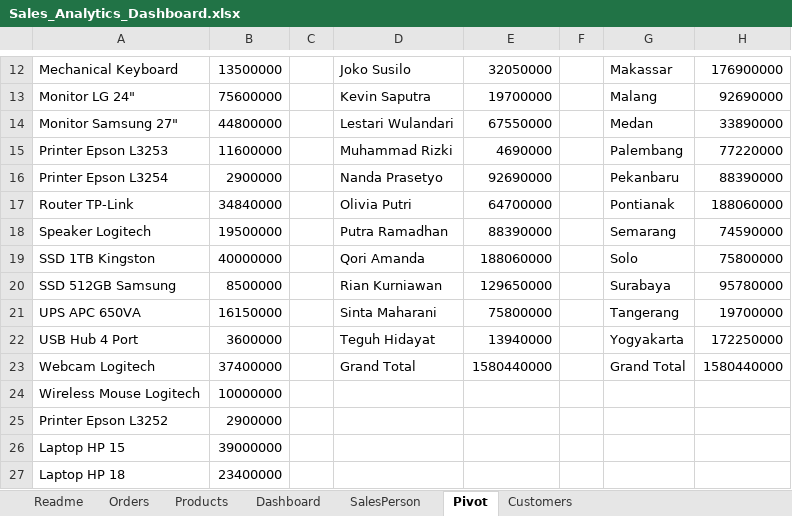
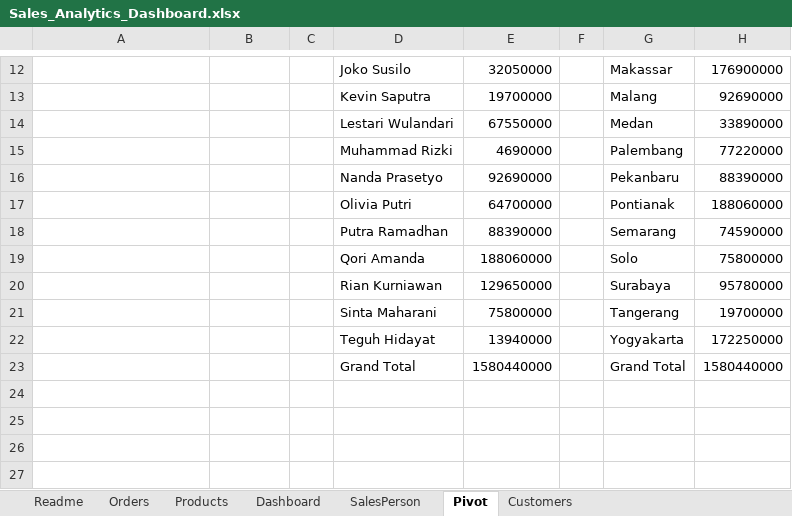
Before and after one commit to aditiyapratama-dev/aditiyapratama-dev, an Excel workbook: Projects/Project-01-Sales-Dashboard/Excel/Sales_Analytics_Dashboard.xlsx, sheet Pivot, drawn as a sheet; only a part is shown, gaps mark what is left out; values as stored, in another font and other column widths than the file's, no borders; charts and pictures not drawn; the diff covers the shown part only; the diff names each change by its address in the sheet, - before the commit and + after, or states it on an @@ line.

```diff
--- a/Projects/Project-01-Sales-Dashboard/Excel/Sales_Analytics_Dashboard.xlsx (sheet Pivot)
+++ b/Projects/Project-01-Sales-Dashboard/Excel/Sales_Analytics_Dashboard.xlsx (sheet Pivot)
-A12: Mechanical Keyboard
+A12: (empty)
-B12: 13500000
+B12: (empty)
-A13: Monitor LG 24"
+A13: (empty)
-B13: 75600000
+B13: (empty)
-A14: Monitor Samsung 27"
+A14: (empty)
-B14: 44800000
+B14: (empty)
-A15: Printer Epson L3253
+A15: (empty)
-B15: 11600000
+B15: (empty)
-A16: Printer Epson L3254
+A16: (empty)
-B16: 2900000
+B16: (empty)
-A17: Router TP-Link
+A17: (empty)
-B17: 34840000
+B17: (empty)
-A18: Speaker Logitech
+A18: (empty)
-B18: 19500000
+B18: (empty)
-A19: SSD 1TB Kingston
+A19: (empty)
-B19: 40000000
+B19: (empty)
-A20: SSD 512GB Samsung
+A20: (empty)
-B20: 8500000
+B20: (empty)
-A21: UPS APC 650VA
+A21: (empty)
-B21: 16150000
+B21: (empty)
-A22: USB Hub 4 Port
+A22: (empty)
-B22: 3600000
+B22: (empty)
-A23: Webcam Logitech
+A23: (empty)
-B23: 37400000
+B23: (empty)
-A24: Wireless Mouse Logitech
+A24: (empty)
-B24: 10000000
+B24: (empty)
-A25: Printer Epson L3252
+A25: (empty)
-B25: 2900000
+B25: (empty)
-A26: Laptop HP 15
+A26: (empty)
-B26: 39000000
+B26: (empty)
-A27: Laptop HP 18
+A27: (empty)
-B27: 23400000
+B27: (empty)
```
Also changed, not shown: 6 added rows, 32 edited cells and cell formats elsewhere in this sheet, sheet Orders, sheet Dashboard, charts or pictures.
